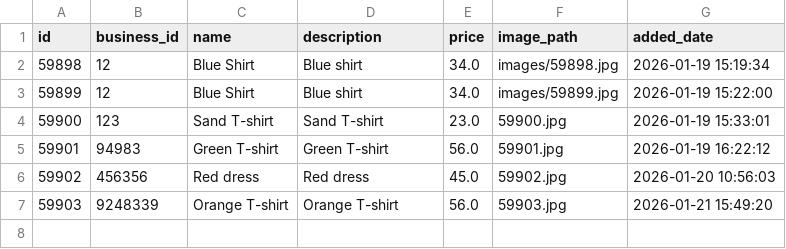
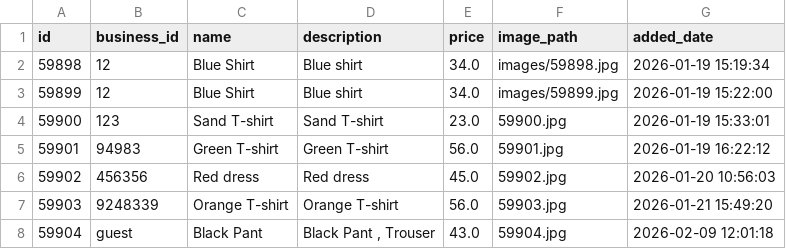
Before and after one commit to 2108410100017-cpu/reco, a CSV file: Training/business_products.csv, drawn as a sheet.

Commit message:
show top 50 products

```diff
--- a/Training/business_products.csv
+++ b/Training/business_products.csv
@@ -7 +7,2 @@ id,business_id,name,description,price,image_path,added_date
 59903,9248339,Orange T-shirt,Orange T-shirt,56.0,59903.jpg,2026-01-21 15:49:20
+59904,guest,Black Pant,"Black Pant , Trouser",43.0,59904.jpg,2026-02-09 12:01:18
```
Also changed, not shown: Training/combined_metadata.csv, Training/metadata.csv, 4 other files.
